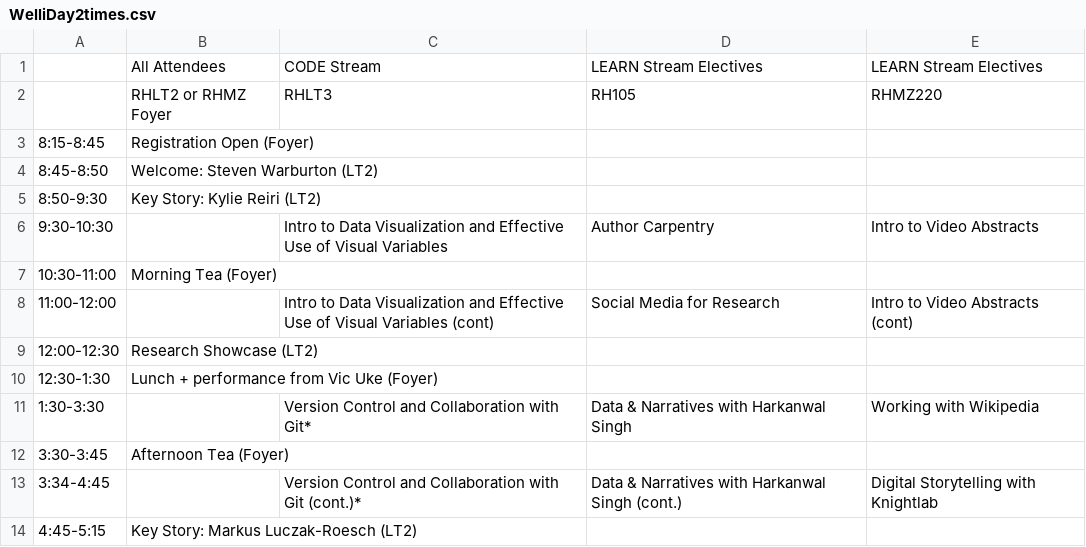
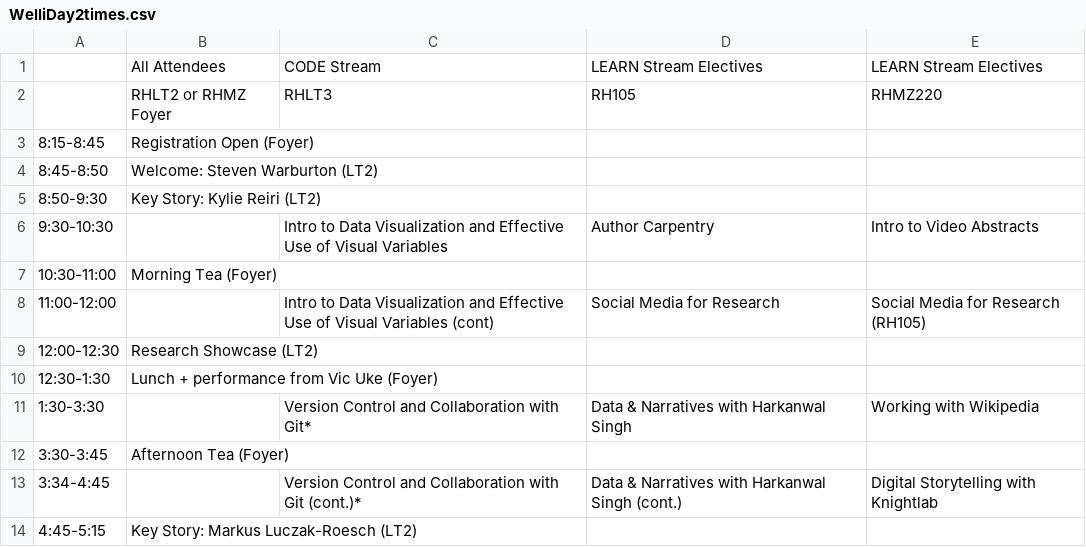
Before and after one commit to resbaz/resbaz2018, a CSV file: wellington/WelliDay2times.csv, drawn as a sheet.

Commit message:
Altered Schedule

```diff
--- a/wellington/WelliDay2times.csv
+++ b/wellington/WelliDay2times.csv
@@ -7,3 +7,3 @@
 10:30-11:00,Morning Tea  (Foyer),,,
-11:00-12:00,,Intro to Data Visualization and Effective Use of Visual Variables (cont),Social Media for Research,Intro to Video Abstracts (cont)
+11:00-12:00,,Intro to Data Visualization and Effective Use of Visual Variables (cont),Social Media for Research,Social Media for Research (RH105)
 12:00-12:30,Research Showcase (LT2),,,
```
